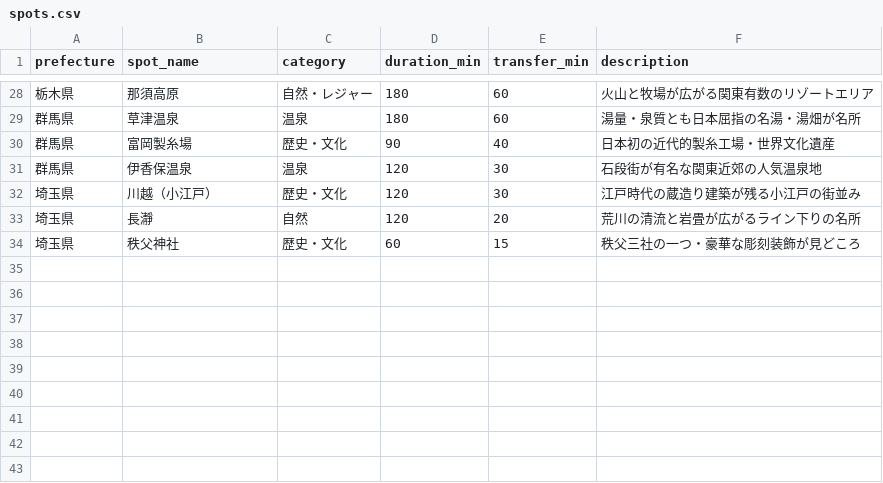
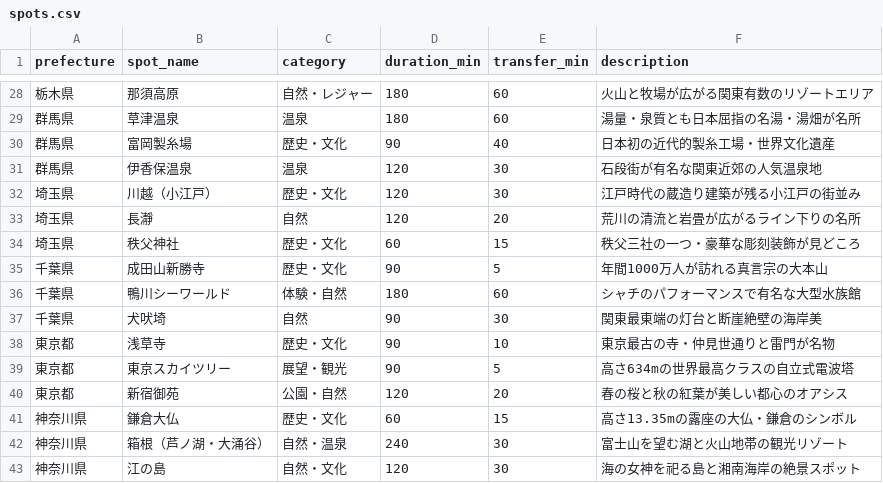
Before and after one commit to scyaan7color-00aeef/travel-roulette, a CSV file: spots.csv, drawn as a sheet; only a part is shown, gaps mark what is left out.

```diff
--- a/spots.csv
+++ b/spots.csv
@@ -34 +34,10 @@ prefecture,spot_name,category,duration_min,transfer_min,description
 埼玉県,秩父神社,歴史・文化,60,15,秩父三社の一つ・豪華な彫刻装飾が見どころ
+千葉県,成田山新勝寺,歴史・文化,90,5,年間1000万人が訪れる真言宗の大本山
+千葉県,鴨川シーワールド,体験・自然,180,60,シャチのパフォーマンスで有名な大型水族館
+千葉県,犬吠埼,自然,90,30,関東最東端の灯台と断崖絶壁の海岸美
+東京都,浅草寺,歴史・文化,90,10,東京最古の寺・仲見世通りと雷門が名物
+東京都,東京スカイツリー,展望・観光,90,5,高さ634mの世界最高クラスの自立式電波塔
+東京都,新宿御苑,公園・自然,120,20,春の桜と秋の紅葉が美しい都心のオアシス
+神奈川県,鎌倉大仏,歴史・文化,60,15,高さ13.35mの露座の大仏・鎌倉のシンボル
+神奈川県,箱根（芦ノ湖・大涌谷）,自然・温泉,240,30,富士山を望む湖と火山地帯の観光リゾート
+神奈川県,江の島,自然・文化,120,30,海の女神を祀る島と湘南海岸の絶景スポット
```
